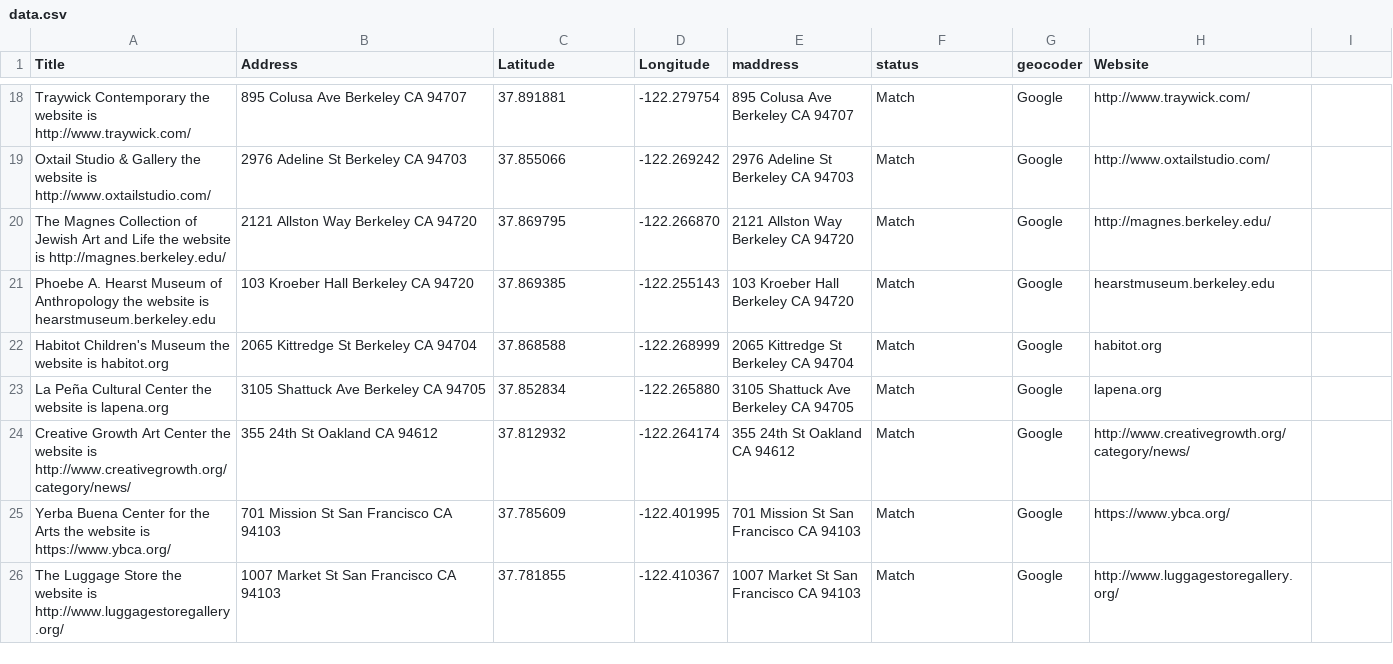
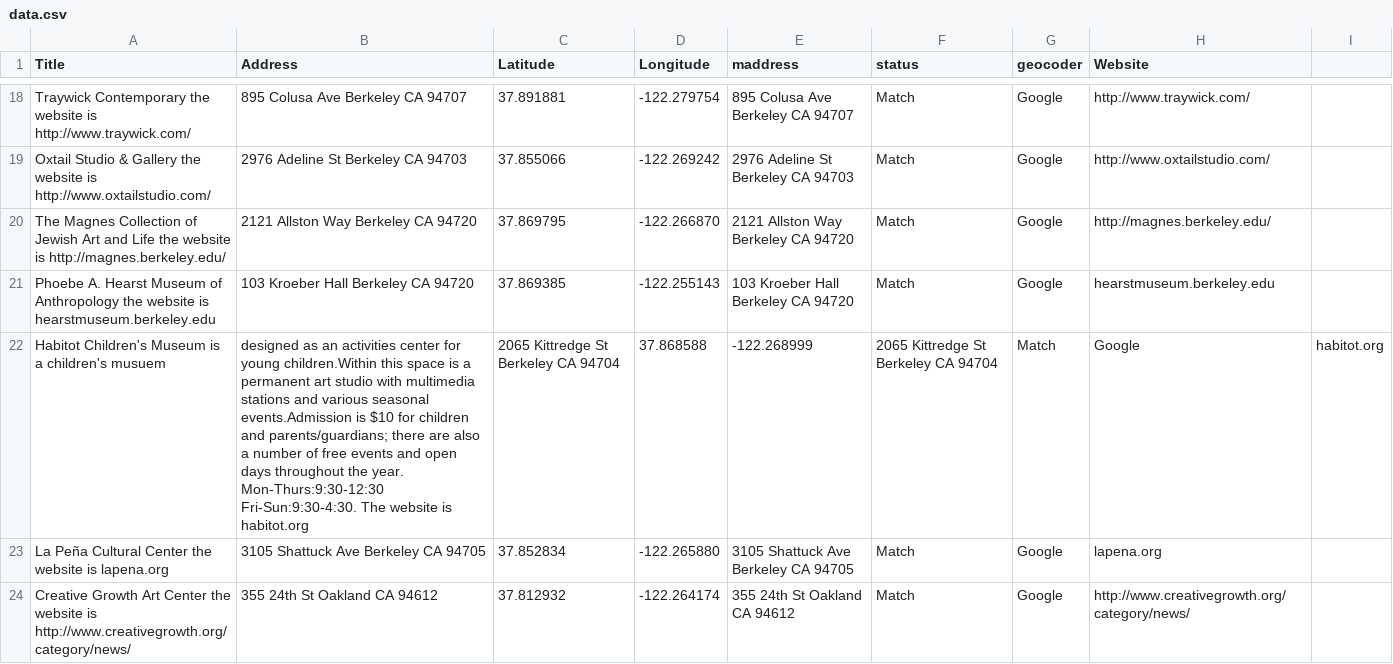
Before and after one commit to rrfielding/simplepipmap, a CSV file: data.csv, drawn as a sheet; only a part is shown, gaps mark what is left out; the shorter side is filled out with more unchanged rows.

Commit message:
Update data.csv

```diff
--- a/data.csv
+++ b/data.csv
@@ -21,3 +21,3 @@ The Magnes Collection of Jewish Art and Life the website is http://magnes.berkel
 Phoebe A. Hearst Museum of Anthropology the website is hearstmuseum.berkeley.edu, 103 Kroeber Hall Berkeley CA 94720, 37.869385, -122.255143, 103 Kroeber Hall Berkeley CA 94720, Match, Google, hearstmuseum.berkeley.edu
-Habitot Children's Museum the website is habitot.org, 2065 Kittredge St Berkeley CA 94704, 37.868588, -122.268999, 2065 Kittredge St Berkeley CA 94704, Match, Google, habitot.org
+Habitot Children's Museum is a children's musuem, designed as an activities center for young children.Within this space is a permanent art studio with multimedia stations  and various seasonal events.Admission is $10 for children and parents/guardians; there are also a number of free events and open days throughout the year. Mon-Thurs:9:30-12:30 Fri-Sun:9:30-4:30. The website is habitot.org, 2065 Kittredge St Berkeley CA 94704, 37.868588, -122.268999, 2065 Kittredge St Berkeley CA 94704, Match, Google, habitot.org
 La Peña Cultural Center the website is lapena.org, 3105 Shattuck Ave Berkeley CA 94705, 37.852834, -122.265880, 3105 Shattuck Ave Berkeley CA 94705, Match, Google, lapena.org
```
